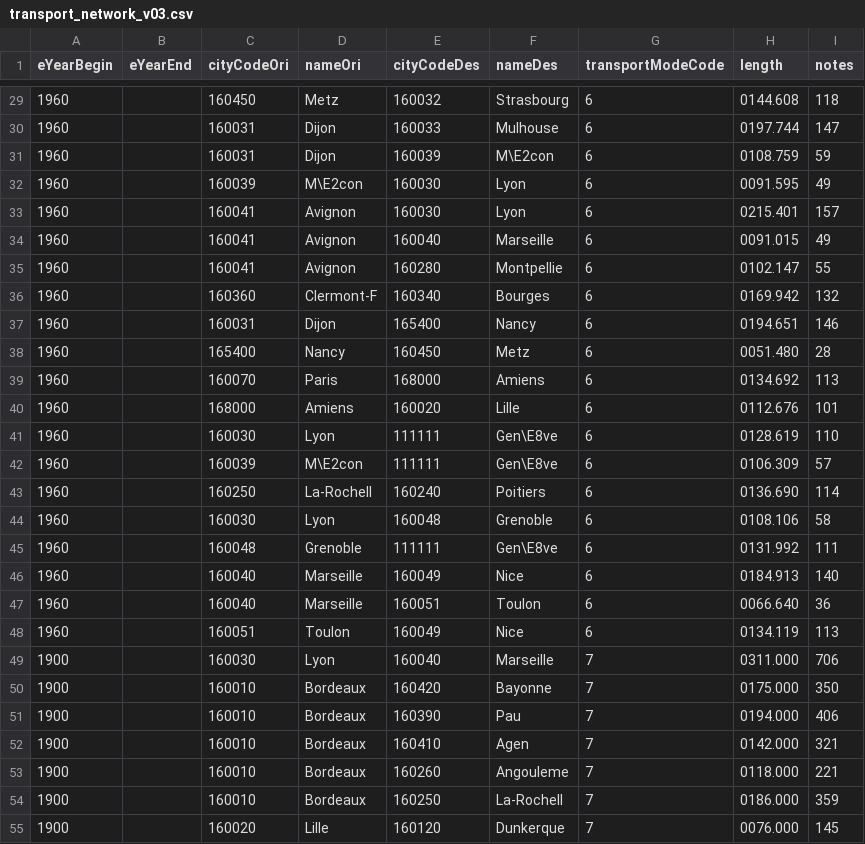
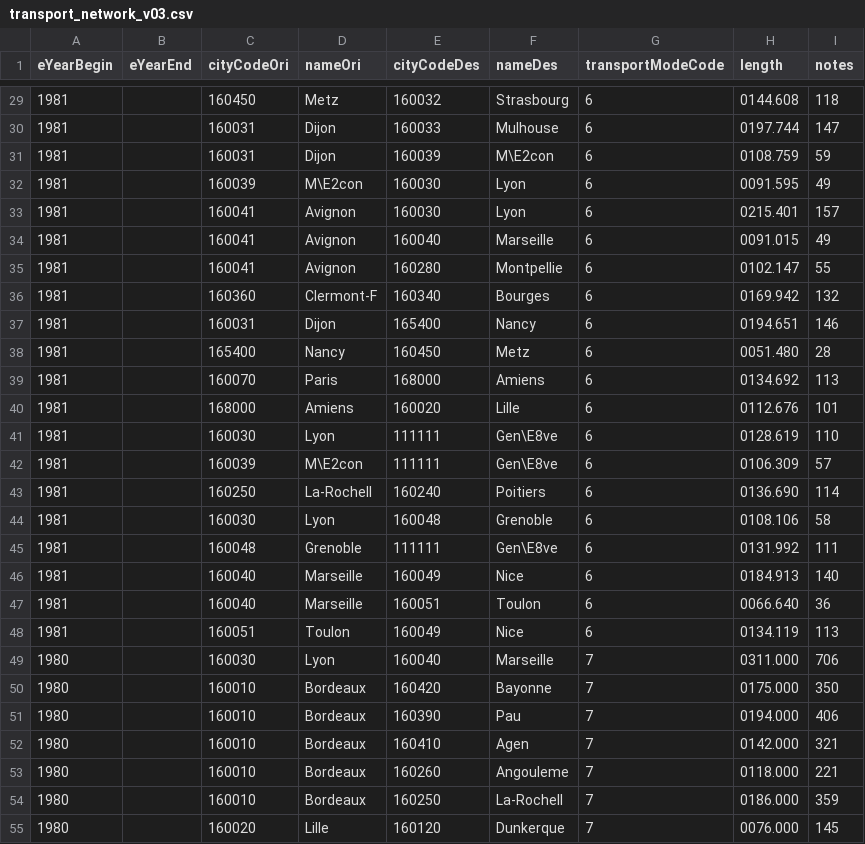
Before and after one commit to theworldisnotflat/shriveling_world, a CSV file: datasets/France/transport_network_v03.csv, drawn as a sheet; only a part is shown, gaps mark what is left out; the diff covers the shown part only.

```diff
--- a/datasets/France/transport_network_v03.csv
+++ b/datasets/France/transport_network_v03.csv
@@ -29,27 +29,27 @@ eYearBegin,eYearEnd,cityCodeOri,nameOri,cityCodeDes,nameDes,transportModeCode,le
-1960,,160450, Metz,160032,Strasbourg,6,0144.608,118
-1960,,160031, Dijon,160033,Mulhouse,6,0197.744,147
-1960,,160031, Dijon,160039,M\E2con,6,0108.759,59
-1960,,160039, M\E2con,160030,  Lyon,6,0091.595,49
-1960,,160041, Avignon,160030,Lyon,6,0215.401,157
-1960,,160041, Avignon,160040,Marseille,6,0091.015,49
-1960,,160041, Avignon,160280,Montpellie,6,0102.147,55
-1960,,160360, Clermont-F,160340,Bourges,6,0169.942,132
-1960,,160031, Dijon,165400,Nancy,6,0194.651,146
-1960,,165400, Nancy,160450,Metz,6,0051.480,28
-1960,,160070, Paris,168000,Amiens,6,0134.692,113
-1960,,168000, Amiens,160020,Lille,6,0112.676,101
-1960,,160030, Lyon,111111,Gen\E8ve,6,0128.619,110
-1960,,160039, M\E2con,111111,  Gen\E8ve,6,0106.309,57
-1960,,160250, La-Rochell,160240,Poitiers,6,0136.690,114
-1960,,160030, Lyon,160048,Grenoble,6,0108.106,58
-1960,,160048, Grenoble,111111,Gen\E8ve,6,0131.992,111
-1960,,160040, Marseille,160049,Nice,6,0184.913,140
-1960,,160040, Marseille,160051,Toulon,6,0066.640,36
-1960,,160051, Toulon,160049,Nice,6,0134.119,113
-1900,,160030, Lyon,160040,Marseille,7,0311.000,706
-1900,,160010, Bordeaux,160420,Bayonne,7,0175.000,350
-1900,,160010, Bordeaux,160390,Pau,7,0194.000,406
-1900,,160010, Bordeaux,160410,Agen,7,0142.000,321
-1900,,160010, Bordeaux,160260,Angouleme,7,0118.000,221
-1900,,160010, Bordeaux,160250,La-Rochell,7,0186.000,359
-1900,,160020, Lille,160120,Dunkerque,7,0076.000,145
+1981,,160450, Metz,160032,Strasbourg,6,0144.608,118
+1981,,160031, Dijon,160033,Mulhouse,6,0197.744,147
+1981,,160031, Dijon,160039,M\E2con,6,0108.759,59
+1981,,160039, M\E2con,160030,  Lyon,6,0091.595,49
+1981,,160041, Avignon,160030,Lyon,6,0215.401,157
+1981,,160041, Avignon,160040,Marseille,6,0091.015,49
+1981,,160041, Avignon,160280,Montpellie,6,0102.147,55
+1981,,160360, Clermont-F,160340,Bourges,6,0169.942,132
+1981,,160031, Dijon,165400,Nancy,6,0194.651,146
+1981,,165400, Nancy,160450,Metz,6,0051.480,28
+1981,,160070, Paris,168000,Amiens,6,0134.692,113
+1981,,168000, Amiens,160020,Lille,6,0112.676,101
+1981,,160030, Lyon,111111,Gen\E8ve,6,0128.619,110
+1981,,160039, M\E2con,111111,  Gen\E8ve,6,0106.309,57
+1981,,160250, La-Rochell,160240,Poitiers,6,0136.690,114
+1981,,160030, Lyon,160048,Grenoble,6,0108.106,58
+1981,,160048, Grenoble,111111,Gen\E8ve,6,0131.992,111
+1981,,160040, Marseille,160049,Nice,6,0184.913,140
+1981,,160040, Marseille,160051,Toulon,6,0066.640,36
+1981,,160051, Toulon,160049,Nice,6,0134.119,113
+1980,,160030, Lyon,160040,Marseille,7,0311.000,706
+1980,,160010, Bordeaux,160420,Bayonne,7,0175.000,350
+1980,,160010, Bordeaux,160390,Pau,7,0194.000,406
+1980,,160010, Bordeaux,160410,Agen,7,0142.000,321
+1980,,160010, Bordeaux,160260,Angouleme,7,0118.000,221
+1980,,160010, Bordeaux,160250,La-Rochell,7,0186.000,359
+1980,,160020, Lille,160120,Dunkerque,7,0076.000,145
```
Also changed, not shown: 142 edited cells elsewhere in this file, 5 other files.
